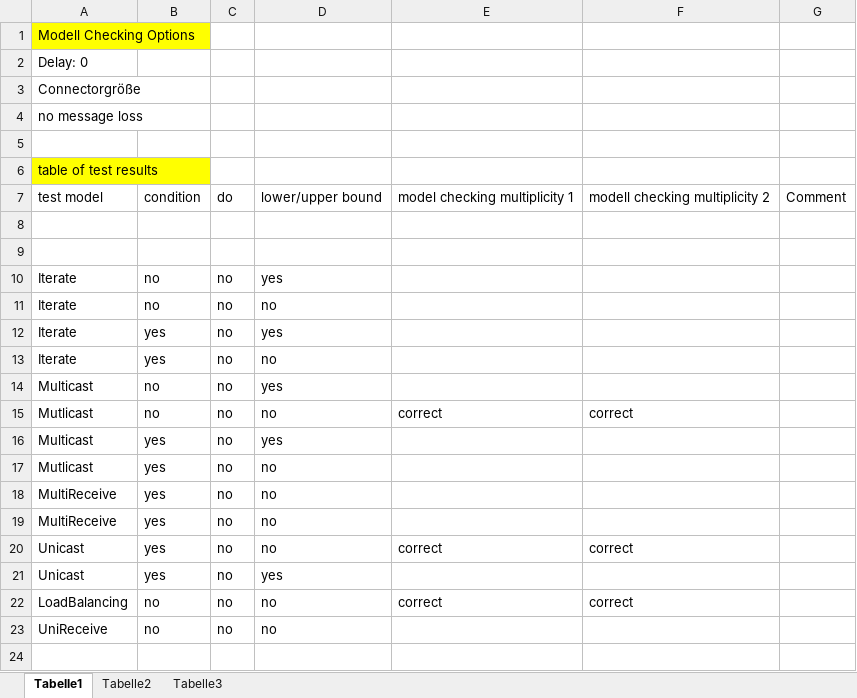
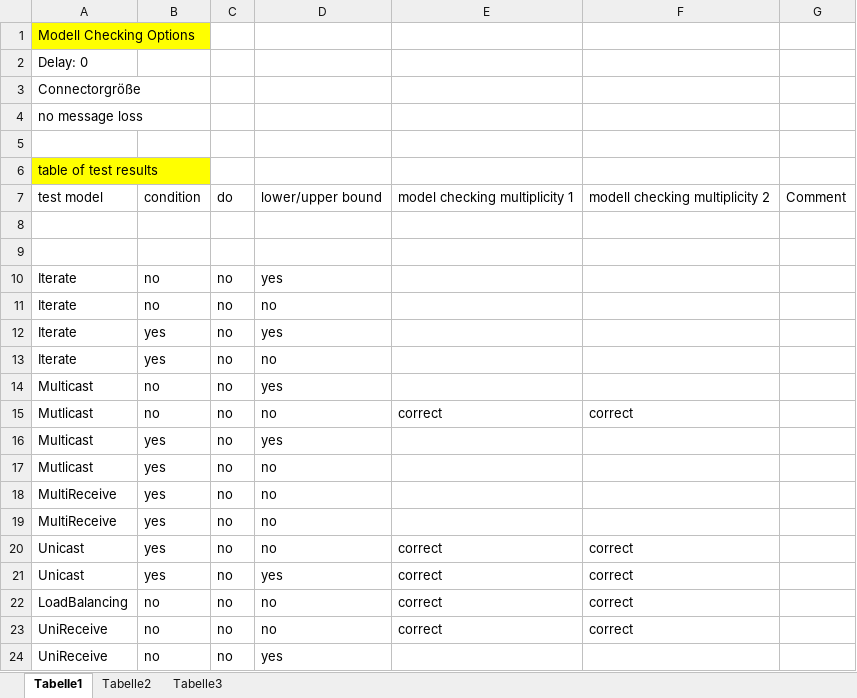
Before and after one commit to fraunhofer-iem/mechatronicuml-pim, an Excel workbook: de.uni_paderborn.fujaba.muml.onetomanycommunicationschemata.synthesis/doc/TestOverview.xlsx, sheet Tabelle1, drawn as a sheet; values as stored, in another font and other column widths than the file's, no borders; table styles not drawn; addresses are those after the commit; the diff names each change by its address in the sheet, - before the commit and + after, or states it on an @@ line.

Commit message:
updatet test overview

```diff
--- a/de.uni_paderborn.fujaba.muml.onetomanycommunicationschemata.synthesis/doc/TestOverview.xlsx (sheet Tabelle1)
+++ b/de.uni_paderborn.fujaba.muml.onetomanycommunicationschemata.synthesis/doc/TestOverview.xlsx (sheet Tabelle1)
-E21: (empty)
+E21: correct
-F21: (empty)
+F21: correct
+row 23: UniReceive | no | no | no | correct | correct
-D24: no
+D24: yes
```
